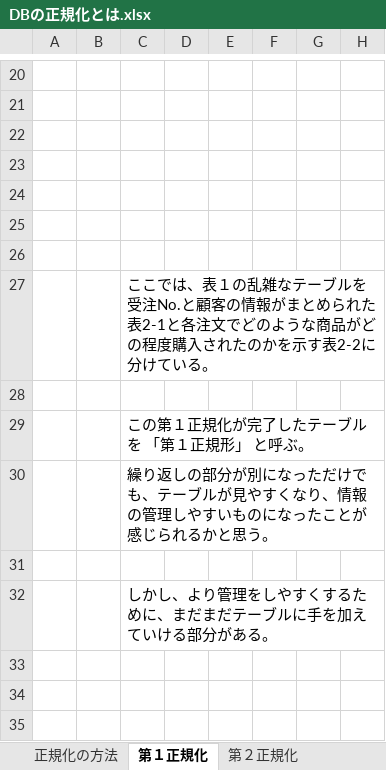
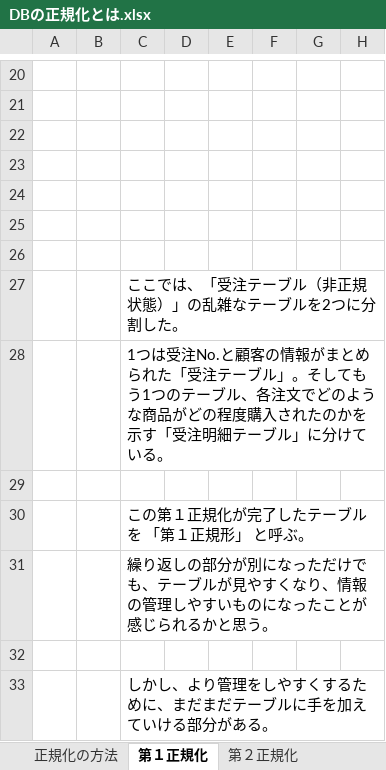
Before and after one commit to fs5013-furi-sutao/db-normalization, an Excel workbook: docs/DBの正規化とは.xlsx, sheet 第１正規化, drawn as a sheet; only a part is shown, gaps mark what is left out; values as stored, in another font and other column widths than the file's, no borders; charts and pictures not drawn; rows hold the shown columns only; the diff names each change by its address in the sheet, - before the commit and + after, or states it on an @@ line.

Commit message:
Excel を修正

```diff
--- a/docs/DBの正規化とは.xlsx (sheet 第１正規化)
+++ b/docs/DBの正規化とは.xlsx (sheet 第１正規化)
-C27: …こでは、表１の乱雑なテーブルを受注No.と顧客の情報がまとめられた表2-1と各注文でどのような商品がどの程度購入されたのかを示す表2-2に分けている。
+C27: …こでは、「受注テーブル（非正規状態）」の乱雑なテーブルを2つに分割した。
+row 28:  |  | 1つは受注No.と顧客の情報がまとめられた「受注テーブル」。そしてもう1つのテーブル、各注文でどのような商品がどの程度購入されたのかを示す「受注明細テーブル」に分けている。
```
